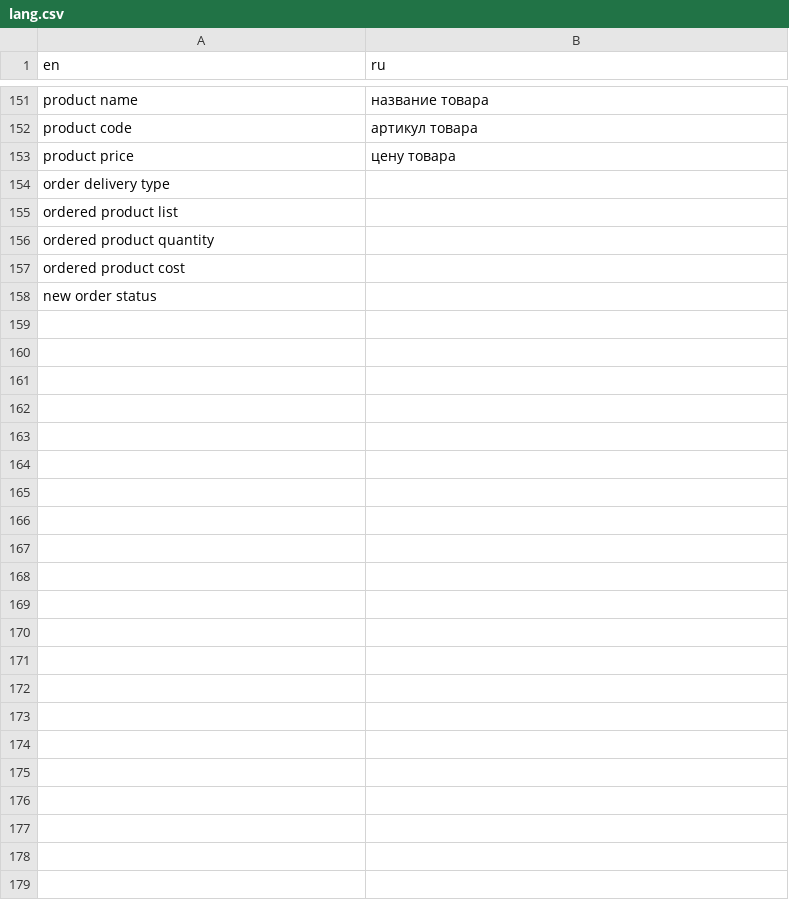
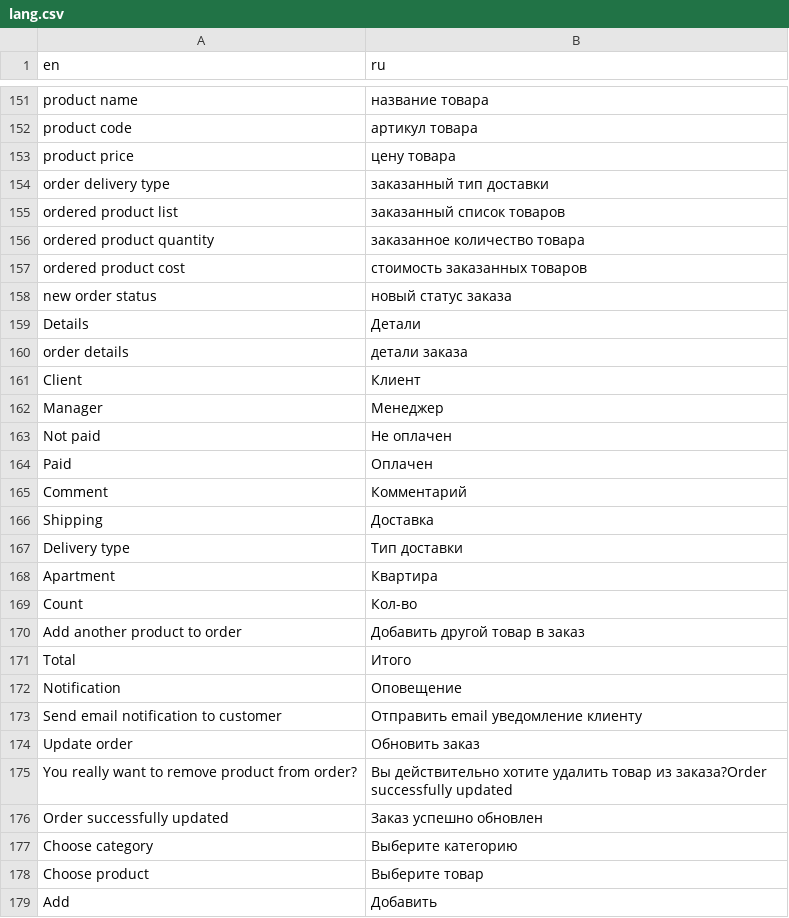
Before and after one commit to artjoker/foodelivery, a CSV file: design/lang.csv, drawn as a sheet; only a part is shown, gaps mark what is left out.

Commit message:
Language updated Order details

```diff
--- a/design/lang.csv
+++ b/design/lang.csv
@@ -153,6 +153,27 @@ product code,артикул товара
 product price,цену товара
-order delivery type,
-ordered product list,
-ordered product quantity,
-ordered product cost,
-new order status,
+order delivery type,заказанный тип доставки
+ordered product list,заказанный список товаров
+ordered product quantity,заказанное количество товара
+ordered product cost,стоимость заказанных товаров
+new order status,новый статус заказа
+Details, Детали
+order details,детали заказа
+Client, Клиент
+Manager, Менеджер
+Not paid,Не оплачен
+Paid,Оплачен
+Comment,Комментарий
+Shipping,Доставка
+Delivery type,Тип доставки
+Apartment,Квартира
+Count,Кол-во
+Add another product to order,Добавить другой товар в заказ
+Total,Итого
+Notification,Оповещение
+Send email notification to customer,Отправить email уведомление клиенту
+Update order, Обновить заказ
+You really want to remove product from order?,Вы действительно хотите удалить товар из заказа?Order successfully updated,
+Order successfully updated, Заказ успешно обновлен
+Choose category, Выберите категорию
+Choose product,Выберите товар
+Add,Добавить
```
Also changed, not shown: 4 other files.
